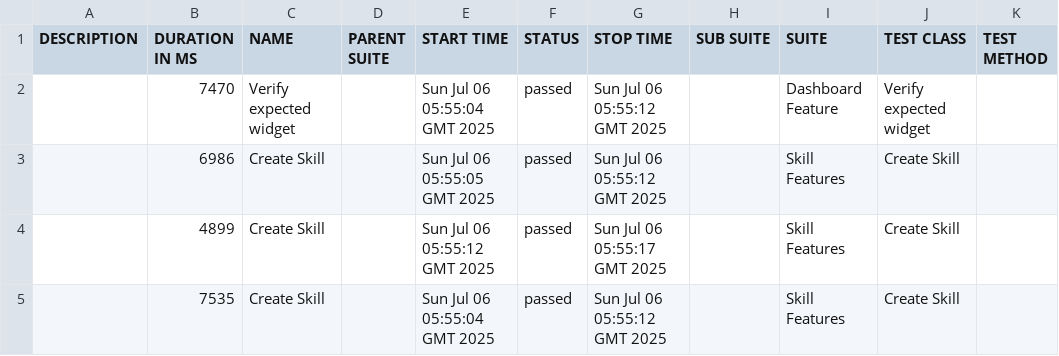
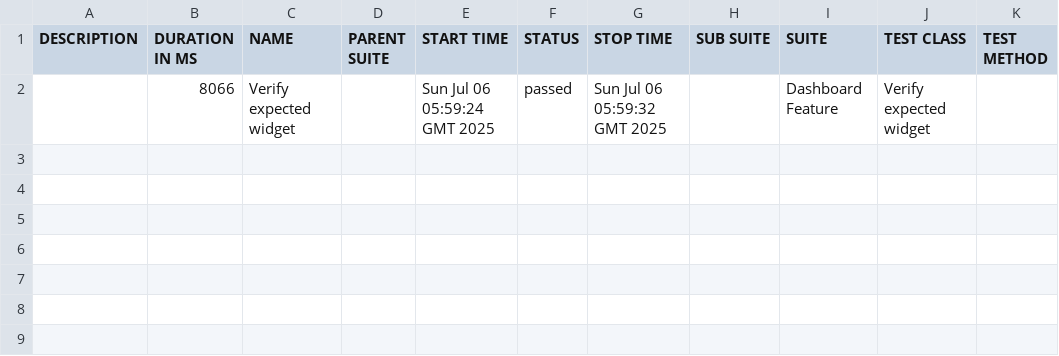
Before and after one commit to harshvegada/MAY25_HRM_API_BDD, a CSV file: 1/data/suites.csv, drawn as a sheet.

```diff
--- a/1/data/suites.csv
+++ b/1/data/suites.csv
@@ -1,5 +1,2 @@
 "DESCRIPTION","DURATION IN MS","NAME","PARENT SUITE","START TIME","STATUS","STOP TIME","SUB SUITE","SUITE","TEST CLASS","TEST METHOD"
-"","7470","Verify expected widget","","Sun Jul 06 05:55:04 GMT 2025","passed","Sun Jul 06 05:55:12 GMT 2025","","Dashboard Feature","Verify expected widget",""
-"","6986","Create Skill","","Sun Jul 06 05:55:05 GMT 2025","passed","Sun Jul 06 05:55:12 GMT 2025","","Skill Features","Create Skill",""
-"","4899","Create Skill","","Sun Jul 06 05:55:12 GMT 2025","passed","Sun Jul 06 05:55:17 GMT 2025","","Skill Features","Create Skill",""
-"","7535","Create Skill","","Sun Jul 06 05:55:04 GMT 2025","passed","Sun Jul 06 05:55:12 GMT 2025","","Skill Features","Create Skill",""
+"","8066","Verify expected widget","","Sun Jul 06 05:59:24 GMT 2025","passed","Sun Jul 06 05:59:32 GMT 2025","","Dashboard Feature","Verify expected widget",""
```
Also changed, not shown: 34 other files.
